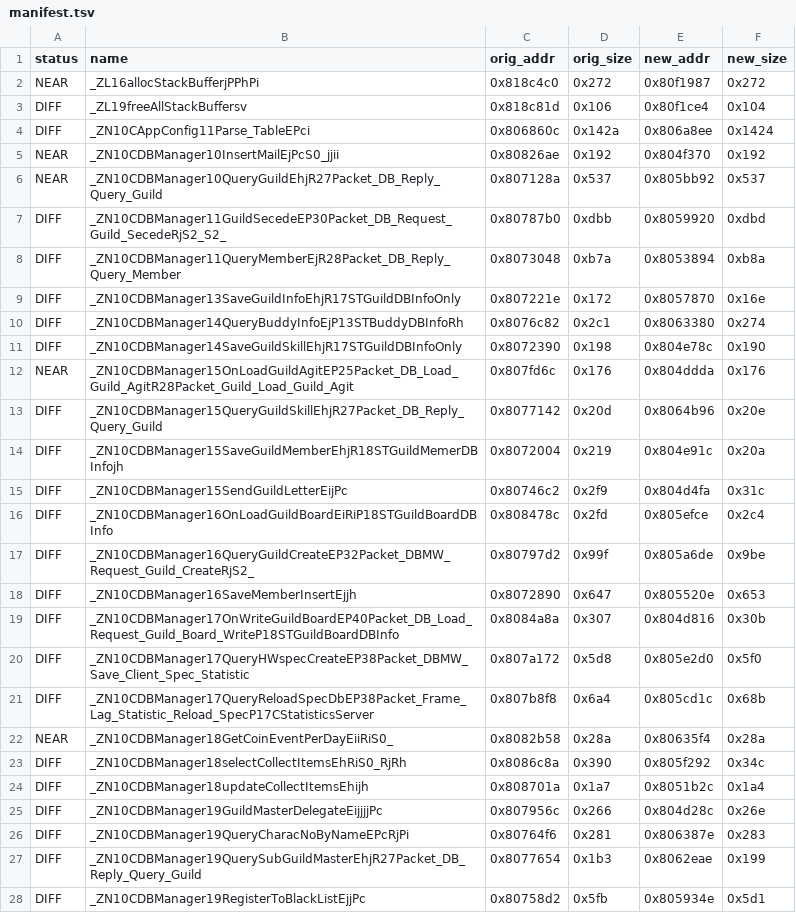
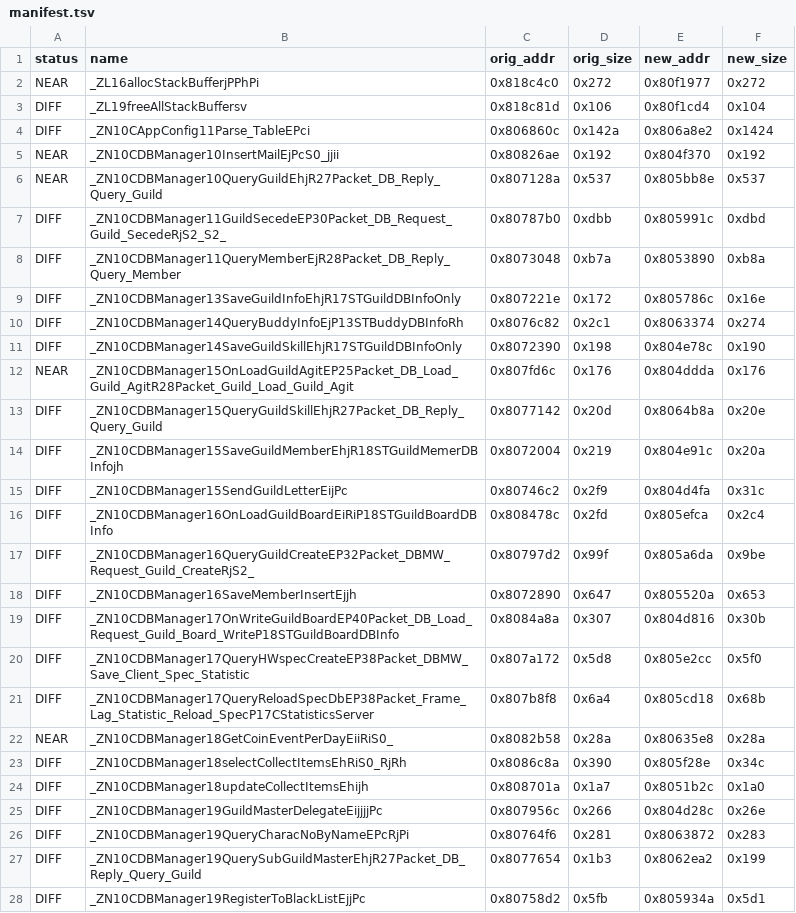
Before and after one commit to LoyieKing/dnf_workspace, a TSV file: dnf_decompile/function_reports/dbmw/manifest.tsv, drawn as a sheet; only a part is shown; the diff covers the shown part only.

```diff
--- a/dnf_decompile/function_reports/dbmw/manifest.tsv
+++ b/dnf_decompile/function_reports/dbmw/manifest.tsv
@@ -1,28 +1,28 @@
 status	name	orig_addr	orig_size	new_addr	new_size
-NEAR	_ZL16allocStackBufferjPPhPi	0x818c4c0	0x272	0x80f1987	0x272
-DIFF	_ZL19freeAllStackBuffersv	0x818c81d	0x106	0x80f1ce4	0x104
-DIFF	_ZN10CAppConfig11Parse_TableEPci	0x806860c	0x142a	0x806a8ee	0x1424
+NEAR	_ZL16allocStackBufferjPPhPi	0x818c4c0	0x272	0x80f1977	0x272
+DIFF	_ZL19freeAllStackBuffersv	0x818c81d	0x106	0x80f1cd4	0x104
+DIFF	_ZN10CAppConfig11Parse_TableEPci	0x806860c	0x142a	0x806a8e2	0x1424
 NEAR	_ZN10CDBManager10InsertMailEjPcS0_jjii	0x80826ae	0x192	0x804f370	0x192
-NEAR	_ZN10CDBManager10QueryGuildEhjR27Packet_DB_Reply_Query_Guild	0x807128a	0x537	0x805bb92	0x537
-DIFF	_ZN10CDBManager11GuildSecedeEP30Packet_DB_Request_Guild_SecedeRjS2_S2_	0x80787b0	0xdbb	0x8059920	0xdbd
-DIFF	_ZN10CDBManager11QueryMemberEjR28Packet_DB_Reply_Query_Member	0x8073048	0xb7a	0x8053894	0xb8a
-DIFF	_ZN10CDBManager13SaveGuildInfoEhjR17STGuildDBInfoOnly	0x807221e	0x172	0x8057870	0x16e
-DIFF	_ZN10CDBManager14QueryBuddyInfoEjP13STBuddyDBInfoRh	0x8076c82	0x2c1	0x8063380	0x274
+NEAR	_ZN10CDBManager10QueryGuildEhjR27Packet_DB_Reply_Query_Guild	0x807128a	0x537	0x805bb8e	0x537
+DIFF	_ZN10CDBManager11GuildSecedeEP30Packet_DB_Request_Guild_SecedeRjS2_S2_	0x80787b0	0xdbb	0x805991c	0xdbd
+DIFF	_ZN10CDBManager11QueryMemberEjR28Packet_DB_Reply_Query_Member	0x8073048	0xb7a	0x8053890	0xb8a
+DIFF	_ZN10CDBManager13SaveGuildInfoEhjR17STGuildDBInfoOnly	0x807221e	0x172	0x805786c	0x16e
+DIFF	_ZN10CDBManager14QueryBuddyInfoEjP13STBuddyDBInfoRh	0x8076c82	0x2c1	0x8063374	0x274
 DIFF	_ZN10CDBManager14SaveGuildSkillEhjR17STGuildDBInfoOnly	0x8072390	0x198	0x804e78c	0x190
 NEAR	_ZN10CDBManager15OnLoadGuildAgitEP25Packet_DB_Load_Guild_AgitR28Packet_Guild_Load_Guild_Agit	0x807fd6c	0x176	0x804ddda	0x176
-DIFF	_ZN10CDBManager15QueryGuildSkillEhjR27Packet_DB_Reply_Query_Guild	0x8077142	0x20d	0x8064b96	0x20e
+DIFF	_ZN10CDBManager15QueryGuildSkillEhjR27Packet_DB_Reply_Query_Guild	0x8077142	0x20d	0x8064b8a	0x20e
 DIFF	_ZN10CDBManager15SaveGuildMemberEhjR18STGuildMemerDBInfojh	0x8072004	0x219	0x804e91c	0x20a
 DIFF	_ZN10CDBManager15SendGuildLetterEijPc	0x80746c2	0x2f9	0x804d4fa	0x31c
-DIFF	_ZN10CDBManager16OnLoadGuildBoardEiRiP18STGuildBoardDBInfo	0x808478c	0x2fd	0x805efce	0x2c4
-DIFF	_ZN10CDBManager16QueryGuildCreateEP32Packet_DBMW_Request_Guild_CreateRjS2_	0x80797d2	0x99f	0x805a6de	0x9be
-DIFF	_ZN10CDBManager16SaveMemberInsertEjjh	0x8072890	0x647	0x805520e	0x653
+DIFF	_ZN10CDBManager16OnLoadGuildBoardEiRiP18STGuildBoardDBInfo	0x808478c	0x2fd	0x805efca	0x2c4
+DIFF	_ZN10CDBManager16QueryGuildCreateEP32Packet_DBMW_Request_Guild_CreateRjS2_	0x80797d2	0x99f	0x805a6da	0x9be
+DIFF	_ZN10CDBManager16SaveMemberInsertEjjh	0x8072890	0x647	0x805520a	0x653
 DIFF	_ZN10CDBManager17OnWriteGuildBoardEP40Packet_DB_Load_Request_Guild_Board_WriteP18STGuildBoardDBInfo	0x8084a8a	0x307	0x804d816	0x30b
-DIFF	_ZN10CDBManager17QueryHWspecCreateEP38Packet_DBMW_Save_Client_Spec_Statistic	0x807a172	0x5d8	0x805e2d0	0x5f0
-DIFF	_ZN10CDBManager17QueryReloadSpecDbEP38Packet_Frame_Lag_Statistic_Reload_SpecP17CStatisticsServer	0x807b8f8	0x6a4	0x805cd1c	0x68b
-NEAR	_ZN10CDBManager18GetCoinEventPerDayEiiRiS0_	0x8082b58	0x28a	0x80635f4	0x28a
-DIFF	_ZN10CDBManager18selectCollectItemsEhRiS0_RjRh	0x8086c8a	0x390	0x805f292	0x34c
-DIFF	_ZN10CDBManager18updateCollectItemsEhijh	0x808701a	0x1a7	0x8051b2c	0x1a4
+DIFF	_ZN10CDBManager17QueryHWspecCreateEP38Packet_DBMW_Save_Client_Spec_Statistic	0x807a172	0x5d8	0x805e2cc	0x5f0
+DIFF	_ZN10CDBManager17QueryReloadSpecDbEP38Packet_Frame_Lag_Statistic_Reload_SpecP17CStatisticsServer	0x807b8f8	0x6a4	0x805cd18	0x68b
+NEAR	_ZN10CDBManager18GetCoinEventPerDayEiiRiS0_	0x8082b58	0x28a	0x80635e8	0x28a
+DIFF	_ZN10CDBManager18selectCollectItemsEhRiS0_RjRh	0x8086c8a	0x390	0x805f28e	0x34c
+DIFF	_ZN10CDBManager18updateCollectItemsEhijh	0x808701a	0x1a7	0x8051b2c	0x1a0
 DIFF	_ZN10CDBManager19GuildMasterDelegateEijjjjPc	0x807956c	0x266	0x804d28c	0x26e
-DIFF	_ZN10CDBManager19QueryCharacNoByNameEPcRjPi	0x80764f6	0x281	0x806387e	0x283
-DIFF	_ZN10CDBManager19QuerySubGuildMasterEhjR27Packet_DB_Reply_Query_Guild	0x8077654	0x1b3	0x8062eae	0x199
-DIFF	_ZN10CDBManager19RegisterToBlackListEjjPc	0x80758d2	0x5fb	0x805934e	0x5d1
+DIFF	_ZN10CDBManager19QueryCharacNoByNameEPcRjPi	0x80764f6	0x281	0x8063872	0x283
+DIFF	_ZN10CDBManager19QuerySubGuildMasterEhjR27Packet_DB_Reply_Query_Guild	0x8077654	0x1b3	0x8062ea2	0x199
+DIFF	_ZN10CDBManager19RegisterToBlackListEjjPc	0x80758d2	0x5fb	0x805934a	0x5d1
```
Also changed, not shown: 92 edited cells elsewhere in this file, dnf_decompile/function_reports/monitor/manifest.tsv, 2 other files.
